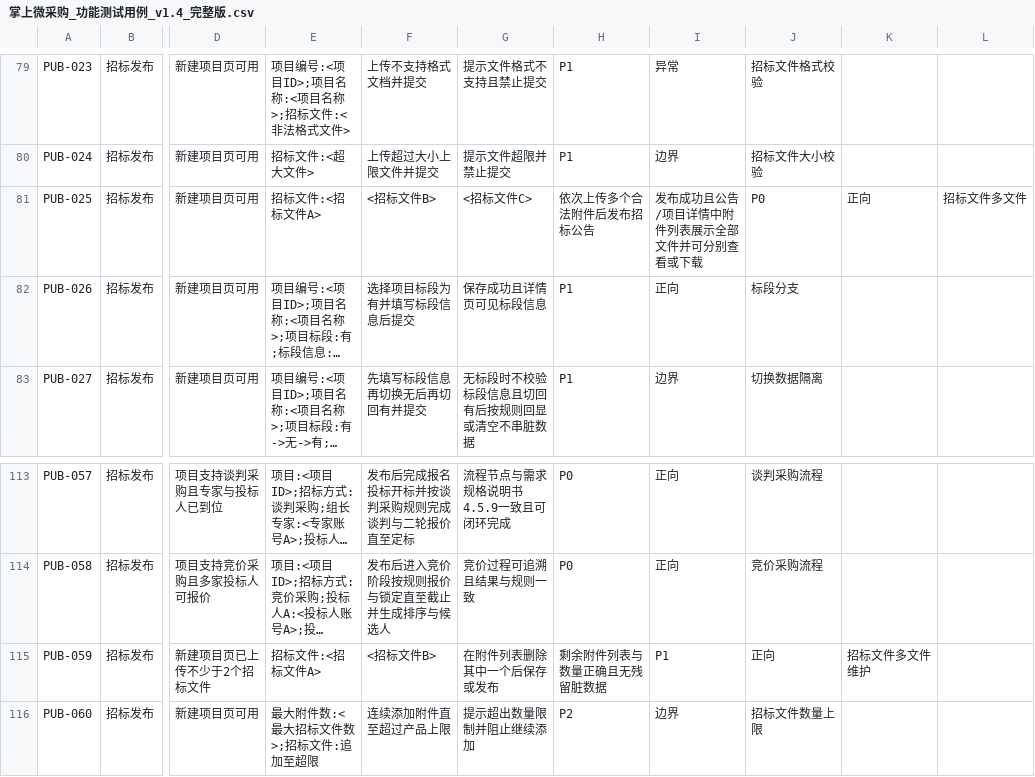
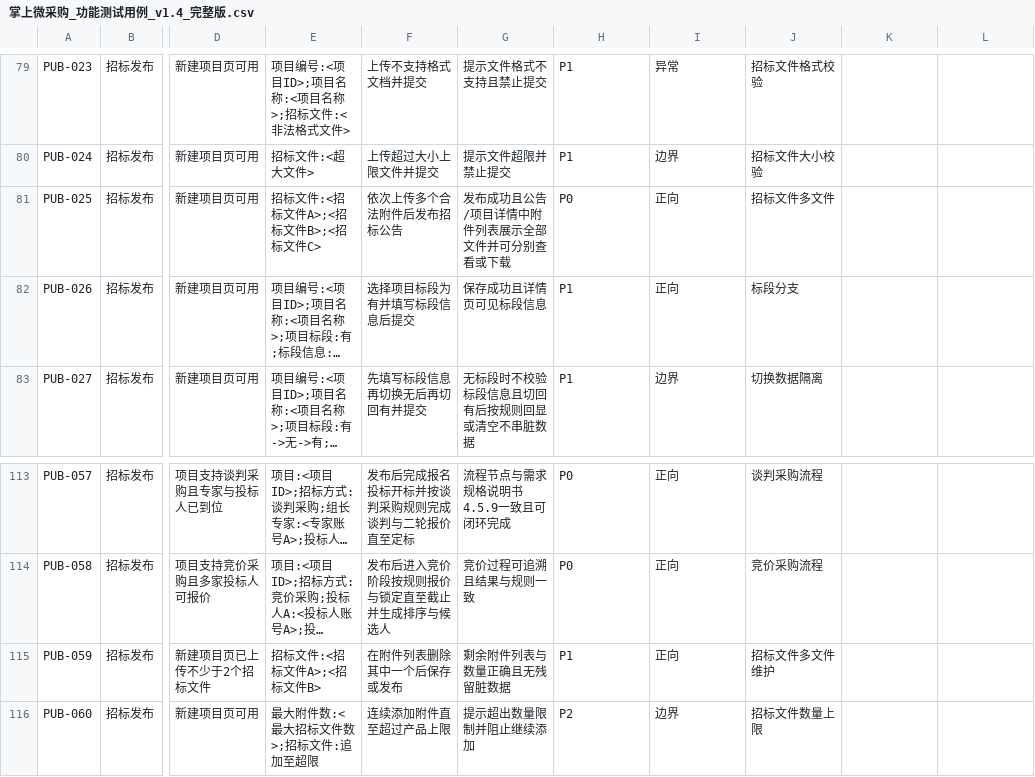
Before and after one commit to francesyu0926-spec/bidding-test-doc, a CSV file: testcases/掌上微采购_功能测试用例_v1.4_完整版.csv, drawn as a sheet; only a part is shown, gaps mark what is left out; long unchanged cells end in …; the diff names each change by its address in the sheet, - before the commit and + after, or states it on an @@ line.

```diff
--- a/testcases/掌上微采购_功能测试用例_v1.4_完整版.csv
+++ b/testcases/掌上微采购_功能测试用例_v1.4_完整版.csv
-E81: 招标文件:<招标文件A>
+E81: 招标文件:<招标文件A>;<招标文件B>;<招标文件C>
-F81: <招标文件B>
+F81: 依次上传多个合法附件后发布招标公告
-G81: <招标文件C>
+G81: 发布成功且公告/项目详情中附件列表展示全部文件并可分别查看或下载
-H81: 依次上传多个合法附件后发布招标公告
+H81: P0
-I81: 发布成功且公告/项目详情中附件列表展示全部文件并可分别查看或下载
+I81: 正向
-J81: P0
+J81: 招标文件多文件
-K81: 正向
+K81: (empty)
-L81: 招标文件多文件
+L81: (empty)
-E115: 招标文件:<招标文件A>
+E115: 招标文件:<招标文件A>;<招标文件B>
-F115: <招标文件B>
+F115: 在附件列表删除其中一个后保存或发布
-G115: 在附件列表删除其中一个后保存或发布
+G115: 剩余附件列表与数量正确且无残留脏数据
-H115: 剩余附件列表与数量正确且无残留脏数据
+H115: P1
-I115: P1
+I115: 正向
-J115: 正向
+J115: 招标文件多文件维护
-K115: 招标文件多文件维护
+K115: (empty)
```
